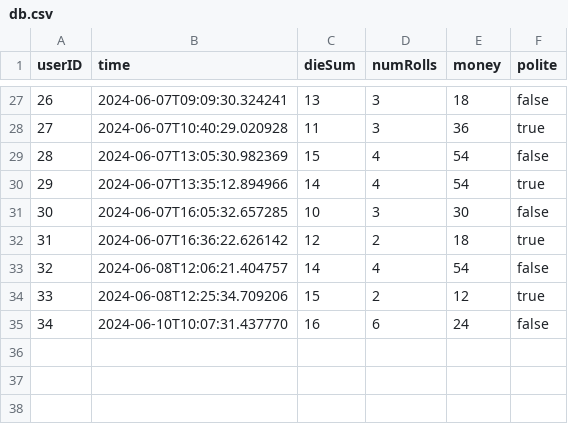
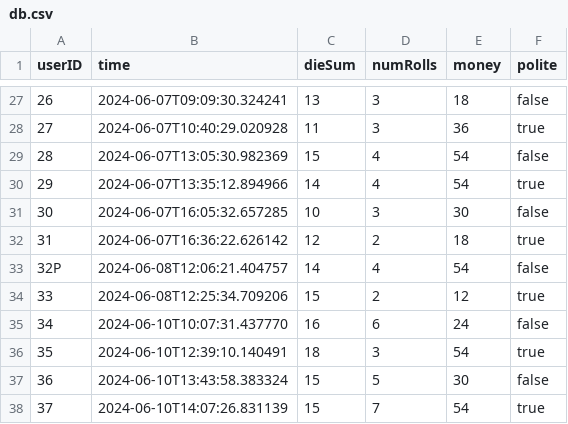
Before and after one commit to albinkempe/DARTanjang, a CSV file: data/db.csv, drawn as a sheet; only a part is shown, gaps mark what is left out.

Commit message:
all monday data

```diff
--- a/data/db.csv
+++ b/data/db.csv
@@ -32,4 +32,7 @@ userID, time, dieSum, numRolls, money, polite
 31, 2024-06-07T16:36:22.626142, 12, 2, 18, true
-32, 2024-06-08T12:06:21.404757, 14, 4, 54, false
+32P, 2024-06-08T12:06:21.404757, 14, 4, 54, false
 33, 2024-06-08T12:25:34.709206, 15, 2, 12, true
 34, 2024-06-10T10:07:31.437770, 16, 6, 24, false
+35, 2024-06-10T12:39:10.140491, 18, 3, 54, true
+36, 2024-06-10T13:43:58.383324, 15, 5, 30, false
+37, 2024-06-10T14:07:26.831139, 15, 7, 54, true
```
